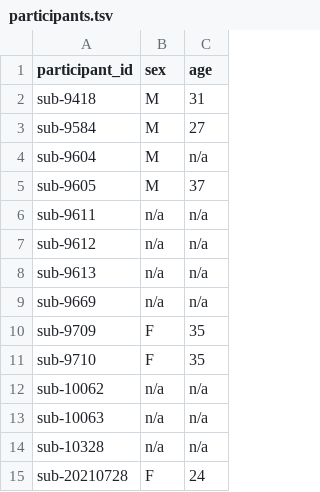
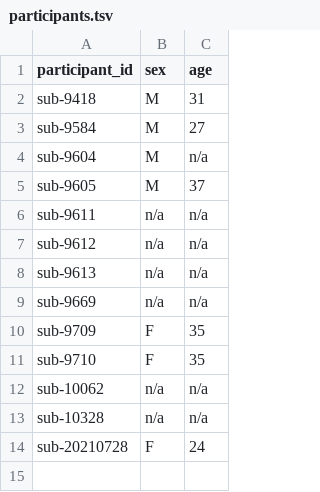
Before and after one commit to sct-pipeline/gm-challenge-data, a TSV file: participants.tsv, drawn as a sheet.

```diff
--- a/participants.tsv
+++ b/participants.tsv
@@ -12,3 +12,2 @@ sub-9710	F	35
 sub-10062	n/a	n/a
-sub-10063	n/a	n/a
 sub-10328	n/a	n/a
```
Also changed, not shown: 10 other files.
